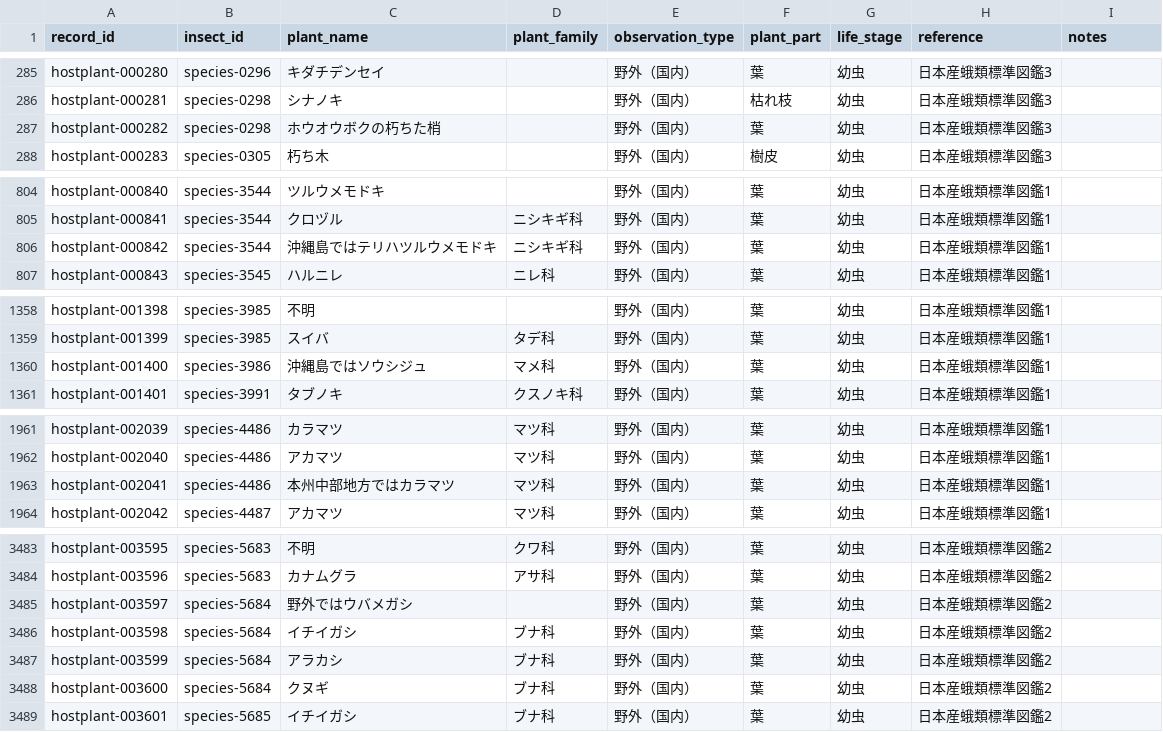
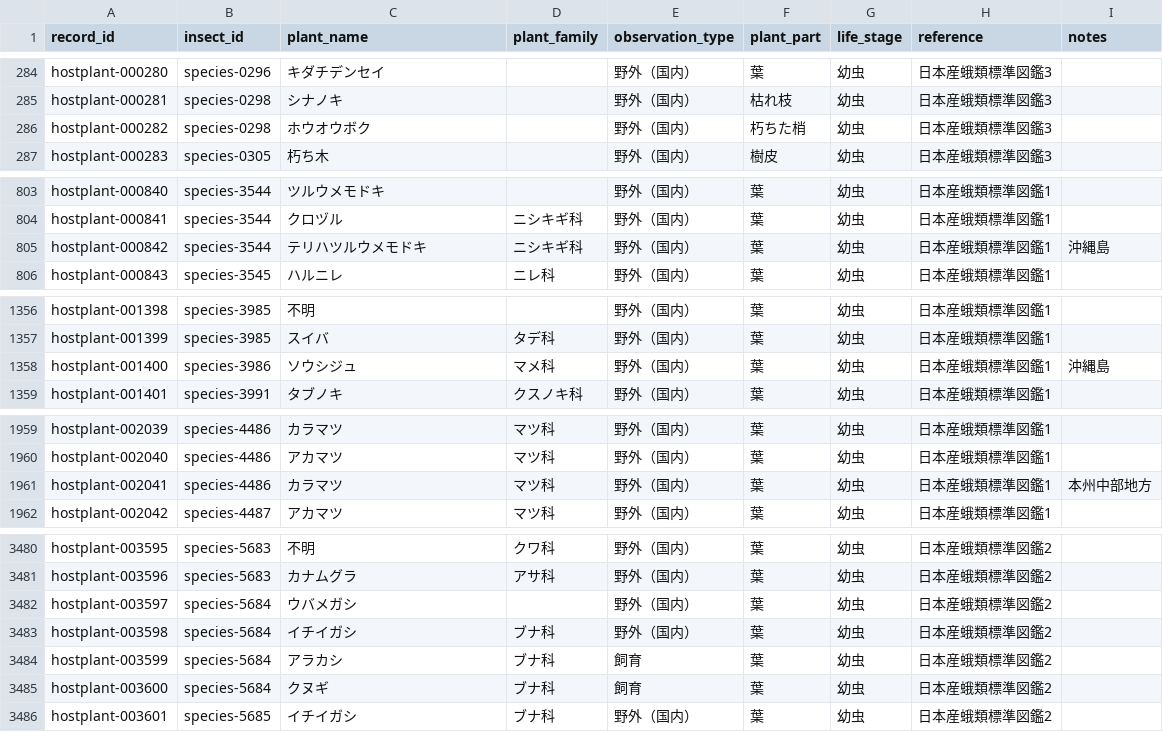
Before and after one commit to orau98/orau98.github.io, a CSV file: public/hostplants.csv, drawn as a sheet; only a part is shown, gaps mark what is left out; the diff covers the shown part only.

```diff
--- a/public/hostplants.csv
+++ b/public/hostplants.csv
@@ -286,3 +285,3 @@ hostplant-000280,species-0296,キダチデンセイ,,野外（国内）,葉,幼
 hostplant-000281,species-0298,シナノキ,,野外（国内）,枯れ枝,幼虫,日本産蛾類標準図鑑3,
-hostplant-000282,species-0298,ホウオウボクの朽ちた梢,,野外（国内）,葉,幼虫,日本産蛾類標準図鑑3,
+hostplant-000282,species-0298,ホウオウボク,,野外（国内）,朽ちた梢,幼虫,日本産蛾類標準図鑑3,
 hostplant-000283,species-0305,朽ち木,,野外（国内）,樹皮,幼虫,日本産蛾類標準図鑑3,
@@ -805,3 +804,3 @@ hostplant-000840,species-3544,ツルウメモドキ,,野外（国内）,葉,幼
 hostplant-000841,species-3544,クロヅル,ニシキギ科,野外（国内）,葉,幼虫,日本産蛾類標準図鑑1,
-hostplant-000842,species-3544,沖縄島ではテリハツルウメモドキ,ニシキギ科,野外（国内）,葉,幼虫,日本産蛾類標準図鑑1,
+hostplant-000842,species-3544,テリハツルウメモドキ,ニシキギ科,野外（国内）,葉,幼虫,日本産蛾類標準図鑑1,沖縄島
 hostplant-000843,species-3545,ハルニレ,ニレ科,野外（国内）,葉,幼虫,日本産蛾類標準図鑑1,
@@ -1359,3 +1357,3 @@ hostplant-001398,species-3985,不明,,野外（国内）,葉,幼虫,日本産蛾
 hostplant-001399,species-3985,スイバ,タデ科,野外（国内）,葉,幼虫,日本産蛾類標準図鑑1,
-hostplant-001400,species-3986,沖縄島ではソウシジュ,マメ科,野外（国内）,葉,幼虫,日本産蛾類標準図鑑1,
+hostplant-001400,species-3986,ソウシジュ,マメ科,野外（国内）,葉,幼虫,日本産蛾類標準図鑑1,沖縄島
 hostplant-001401,species-3991,タブノキ,クスノキ科,野外（国内）,葉,幼虫,日本産蛾類標準図鑑1,
@@ -1962,3 +1960,3 @@ hostplant-002039,species-4486,カラマツ,マツ科,野外（国内）,葉,幼
 hostplant-002040,species-4486,アカマツ,マツ科,野外（国内）,葉,幼虫,日本産蛾類標準図鑑1,
-hostplant-002041,species-4486,本州中部地方ではカラマツ,マツ科,野外（国内）,葉,幼虫,日本産蛾類標準図鑑1,
+hostplant-002041,species-4486,カラマツ,マツ科,野外（国内）,葉,幼虫,日本産蛾類標準図鑑1,本州中部地方
 hostplant-002042,species-4487,アカマツ,マツ科,野外（国内）,葉,幼虫,日本産蛾類標準図鑑1,
@@ -3484,6 +3481,6 @@ hostplant-003595,species-5683,不明,クワ科,野外（国内）,葉,幼虫,日
 hostplant-003596,species-5683,カナムグラ,アサ科,野外（国内）,葉,幼虫,日本産蛾類標準図鑑2,
-hostplant-003597,species-5684,野外ではウバメガシ,,野外（国内）,葉,幼虫,日本産蛾類標準図鑑2,
+hostplant-003597,species-5684,ウバメガシ,,野外（国内）,葉,幼虫,日本産蛾類標準図鑑2,
 hostplant-003598,species-5684,イチイガシ,ブナ科,野外（国内）,葉,幼虫,日本産蛾類標準図鑑2,
-hostplant-003599,species-5684,アラカシ,ブナ科,野外（国内）,葉,幼虫,日本産蛾類標準図鑑2,
-hostplant-003600,species-5684,クヌギ,ブナ科,野外（国内）,葉,幼虫,日本産蛾類標準図鑑2,
+hostplant-003599,species-5684,アラカシ,ブナ科,飼育,葉,幼虫,日本産蛾類標準図鑑2,
+hostplant-003600,species-5684,クヌギ,ブナ科,飼育,葉,幼虫,日本産蛾類標準図鑑2,
 hostplant-003601,species-5685,イチイガシ,ブナ科,野外（国内）,葉,幼虫,日本産蛾類標準図鑑2,
```
Also changed, not shown: 4 removed rows and 21 edited cells elsewhere in this file, normalized_data/hostplants.csv, 1 other file.
